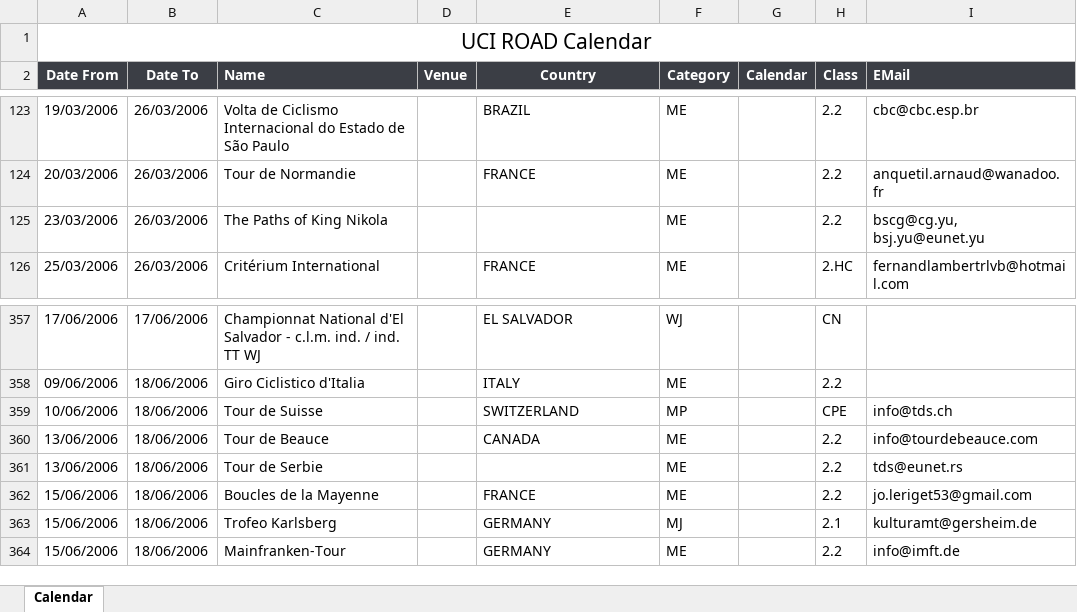
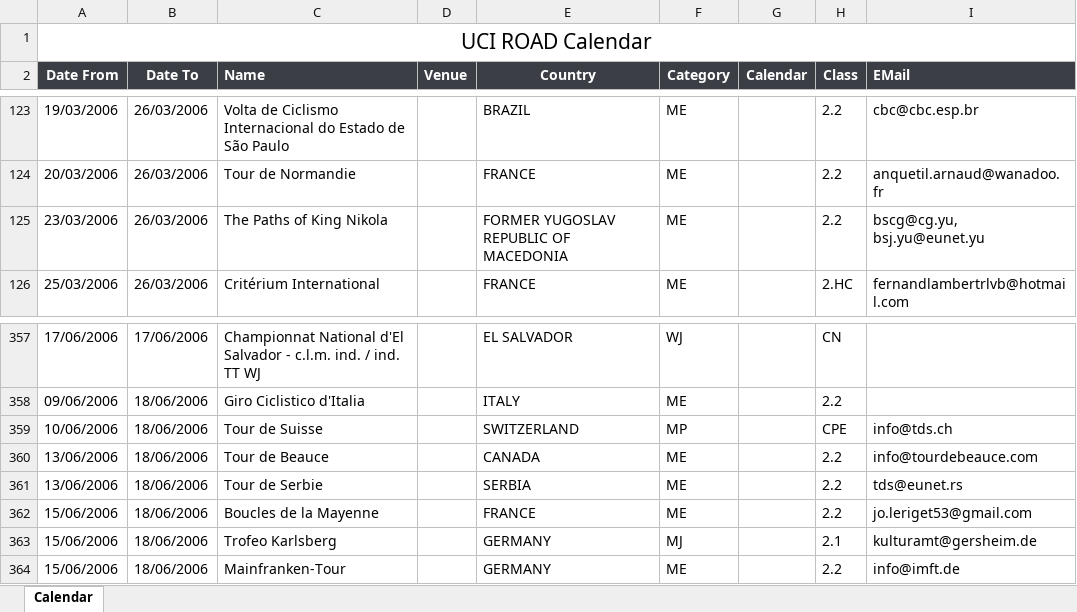
Before and after one commit to lweislo/cycling-project, an Excel workbook: Calendar_ROA_2006.xlsx, sheet Calendar, drawn as a sheet; only a part is shown, gaps mark what is left out; values as stored, in another font and other column widths than the file's, no borders; the diff names each change by its address in the sheet, - before the commit and + after, or states it on an @@ line.

```diff
--- a/Calendar_ROA_2006.xlsx (sheet Calendar)
+++ b/Calendar_ROA_2006.xlsx (sheet Calendar)
-E125 (Country): (empty)
+E125 (Country): FORMER YUGOSLAV REPUBLIC OF MACEDONIA
-E361 (Country): (empty)
+E361 (Country): SERBIA
```
Also changed, not shown: Calendar_ROA_2016.xlsx, Calendar_ROA_2017.xlsx, 2 other files.
